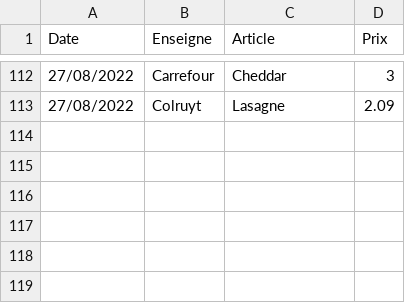
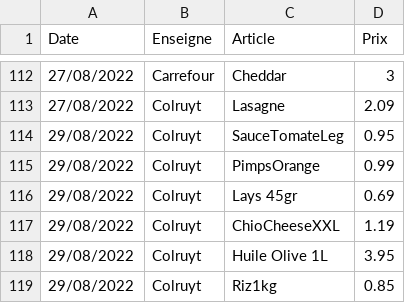
Before and after one commit to TuxStory/ComPrix, a CSV file: ArticlesData.csv, drawn as a sheet; only a part is shown, gaps mark what is left out; the diff names each change by its address in the sheet, - before the commit and + after, or states it on an @@ line.

Commit message:
database update

```diff
--- a/ArticlesData.csv
+++ b/ArticlesData.csv
+row 114: 29/08/2022 | Colruyt | SauceTomateLeg | 0.95
+row 115: 29/08/2022 | Colruyt | PimpsOrange | 0.99
+row 116: 29/08/2022 | Colruyt | Lays 45gr | 0.69
+row 117: 29/08/2022 | Colruyt | ChioCheeseXXL | 1.19
+row 118: 29/08/2022 | Colruyt | Huile Olive 1L | 3.95
+row 119: 29/08/2022 | Colruyt | Riz1kg | 0.85
```
